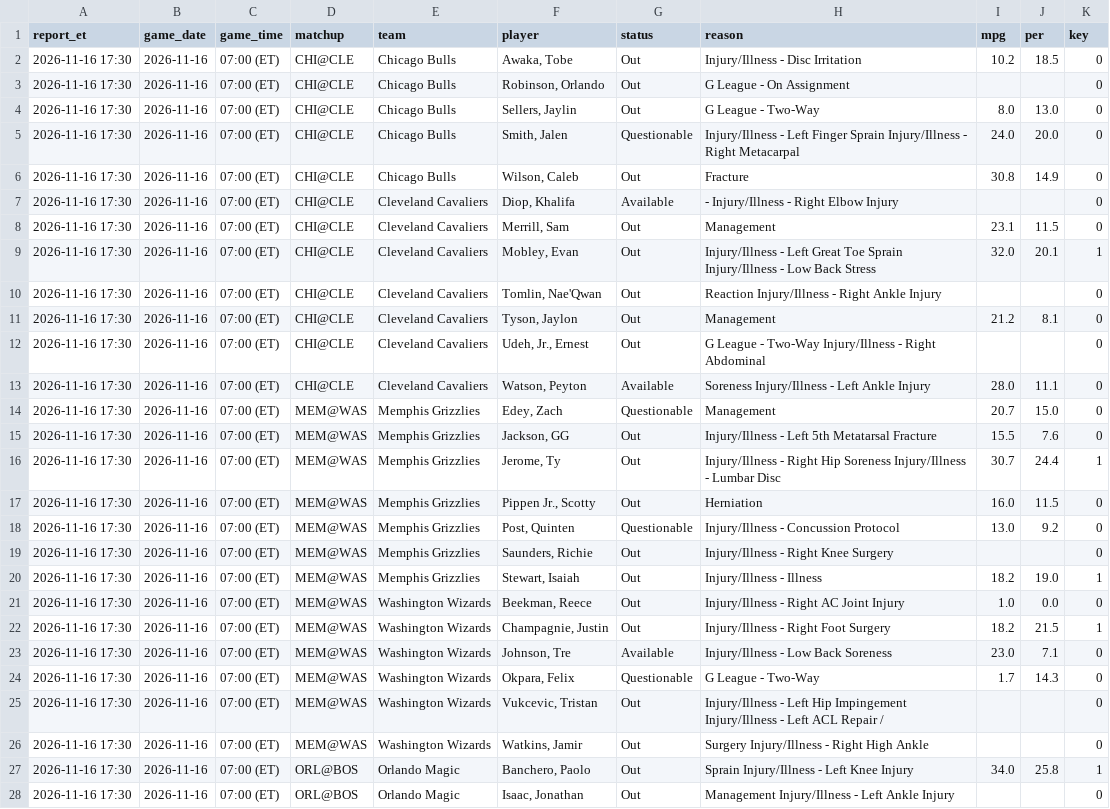
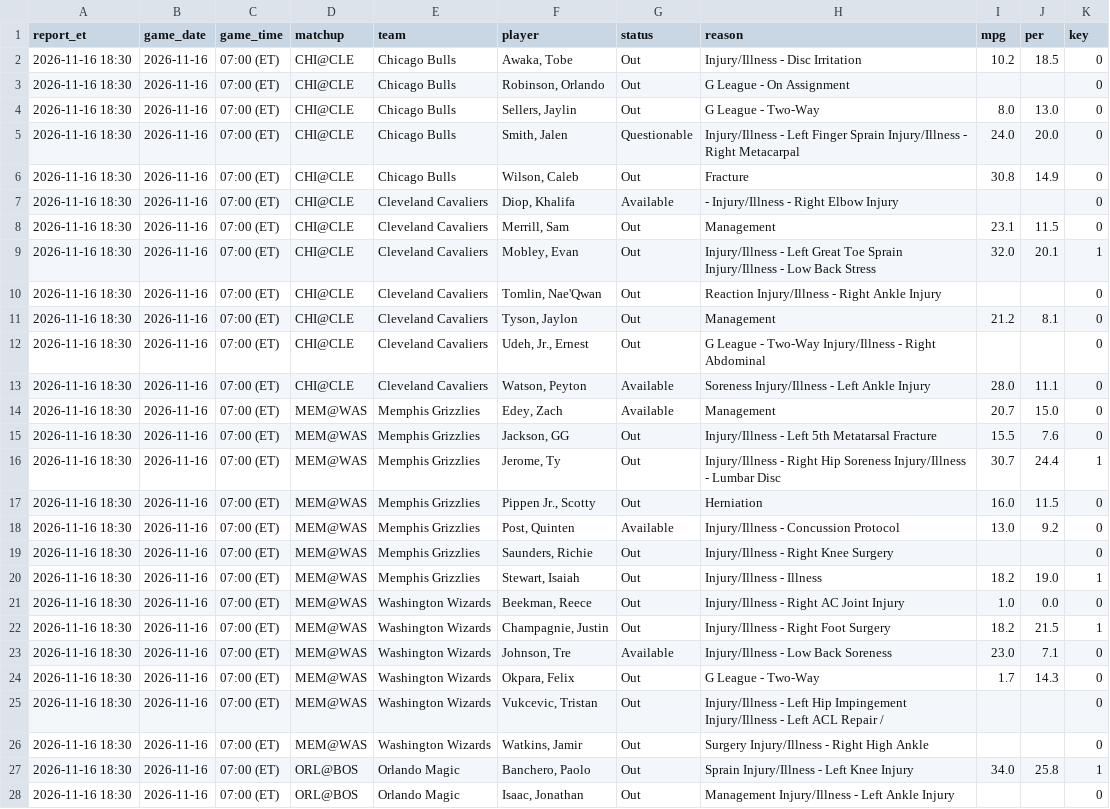
Before and after one commit to marcobets91/nba, a CSV file: injuries.csv, drawn as a sheet; only a part is shown; the diff covers the shown part only; the diff names each change by its address in the sheet, - before the commit and + after, or states it on an @@ line.

```diff
--- a/injuries.csv
+++ b/injuries.csv
-A2:A28 (report_et): 2026-11-16 17:30
+A2:A28 (report_et): 2026-11-16 18:30
-G14 (status): Questionable
+G14 (status): Available
-G18 (status): Questionable
+G18 (status): Available
-G24 (status): Questionable
+G24 (status): Out
```
Also changed, not shown: 74 edited cells elsewhere in this file.
